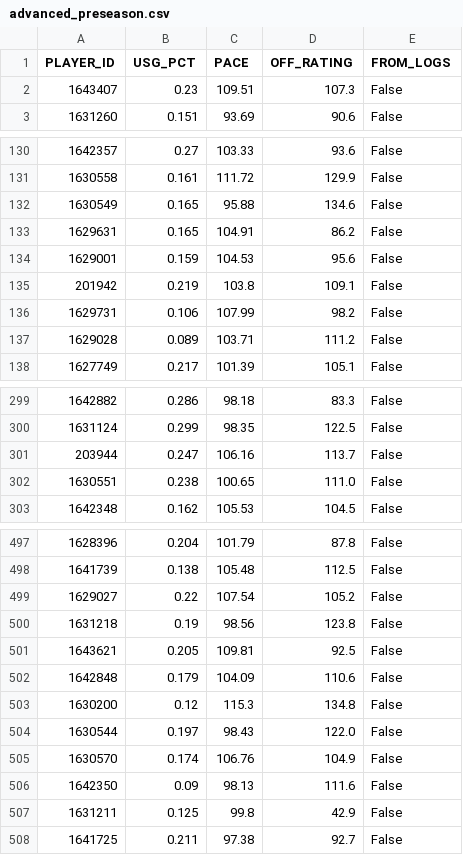
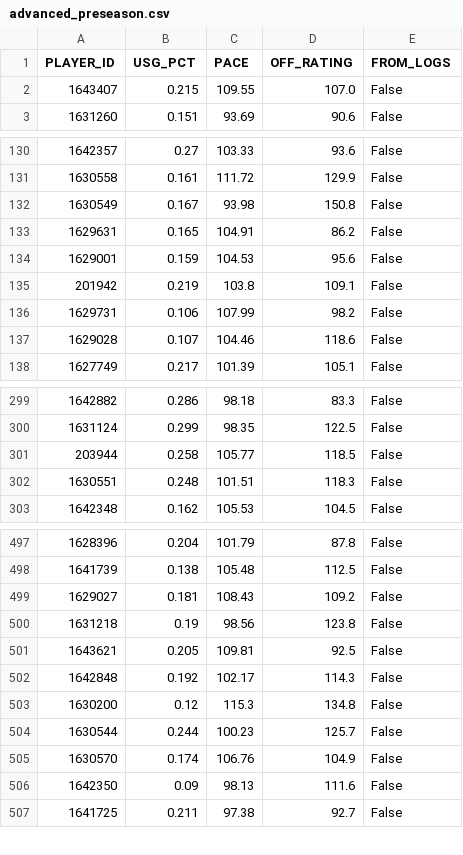
Before and after one commit to RoiGreen/dagger, a CSV file: nba_2026_27/advanced_preseason.csv, drawn as a sheet; only a part is shown, gaps mark what is left out; the diff covers the shown part only.

```diff
--- a/nba_2026_27/advanced_preseason.csv
+++ b/nba_2026_27/advanced_preseason.csv
@@ -1,3 +1,3 @@
 PLAYER_ID,USG_PCT,PACE,OFF_RATING,FROM_LOGS
-1643407,0.23,109.51,107.3,False
+1643407,0.215,109.55,107.0,False
 1631260,0.151,93.69,90.6,False
@@ -131,3 +131,3 @@
 1630558,0.161,111.72,129.9,False
-1630549,0.165,95.88,134.6,False
+1630549,0.167,93.98,150.8,False
 1629631,0.165,104.91,86.2,False
@@ -136,3 +136,3 @@
 1629731,0.106,107.99,98.2,False
-1629028,0.089,103.71,111.2,False
+1629028,0.107,104.46,118.6,False
 1627749,0.217,101.39,105.1,False
@@ -300,4 +300,4 @@
 1631124,0.299,98.35,122.5,False
-203944,0.247,106.16,113.7,False
-1630551,0.238,100.65,111.0,False
+203944,0.258,105.77,118.5,False
+1630551,0.248,101.51,118.3,False
 1642348,0.162,105.53,104.5,False
@@ -498,11 +498,10 @@
 1641739,0.138,105.48,112.5,False
-1629027,0.22,107.54,105.2,False
+1629027,0.181,108.43,109.2,False
 1631218,0.19,98.56,123.8,False
 1643621,0.205,109.81,92.5,False
-1642848,0.179,104.09,110.6,False
+1642848,0.192,102.17,114.3,False
 1630200,0.12,115.3,134.8,False
-1630544,0.197,98.43,122.0,False
+1630544,0.244,100.23,125.7,False
 1630570,0.174,106.76,104.9,False
 1642350,0.09,98.13,111.6,False
-1631211,0.125,99.8,42.9,False
 1641725,0.211,97.38,92.7,False
```
Also changed, not shown: 60 edited cells elsewhere in this file, nba_2026_27/game_logs_advanced_preseason.csv, nba_2026_27/game_logs_preseason.csv, 6 other files.
